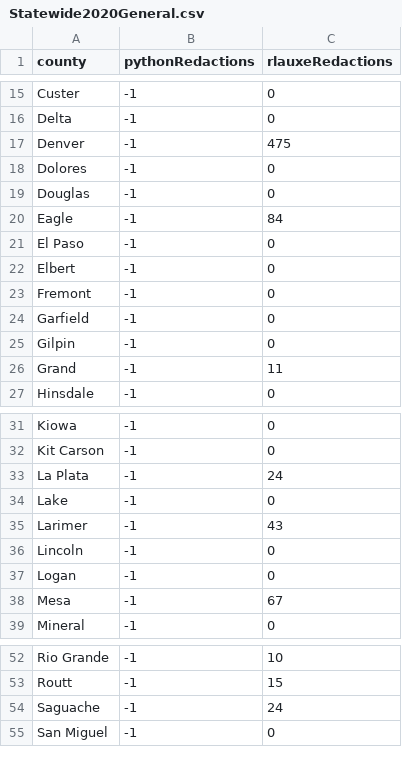
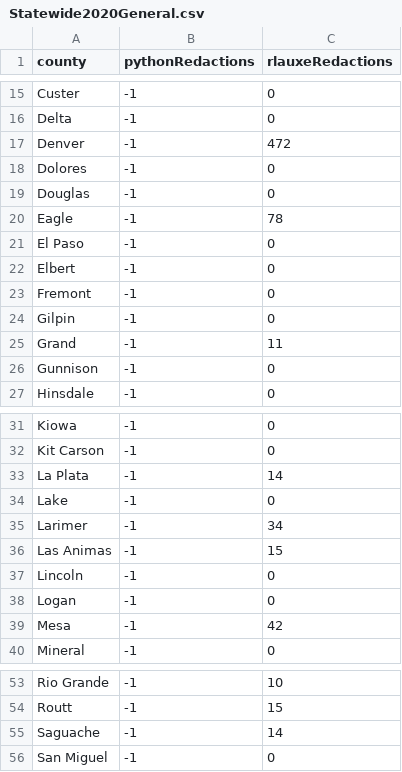
Before and after one commit to JohnLCaron/rlauxe, a CSV file: cases/src/main/resources/resources/data/cases/corla/redactedCount/Statewide2020General.csv, drawn as a sheet; only a part is shown, gaps mark what is left out; removed rows and columns are numbered as before the commit, all else as after; the diff covers the shown part only; the diff names each change by its address in the sheet, - before the commit and + after, or states it on an @@ line.

```diff
--- a/cases/src/main/resources/resources/data/cases/corla/redactedCount/Statewide2020General.csv
+++ b/cases/src/main/resources/resources/data/cases/corla/redactedCount/Statewide2020General.csv
-C17 (rlauxeRedactions): 475
+C17 (rlauxeRedactions): 472
-C20 (rlauxeRedactions): 84
+C20 (rlauxeRedactions): 78
-row 24: Garfield | -1 | 0
+row 26: Gunnison | -1 | 0
-C33 (rlauxeRedactions): 24
+C33 (rlauxeRedactions): 14
-C35 (rlauxeRedactions): 43
+C35 (rlauxeRedactions): 34
+row 36: Las Animas | -1 | 15
-C39 (rlauxeRedactions): 67
+C39 (rlauxeRedactions): 42
-C55 (rlauxeRedactions): 24
+C55 (rlauxeRedactions): 14
```
Also changed, not shown: 1 edited cell elsewhere in this file, cases/src/main/resources/resources/data/cases/corla/countySummaryData/Statewide2020General.csv, cases/src/main/resources/resources/data/cases/corla/countySummaryData/Statewide2026PwithCvrs.csv, 37 other files.
